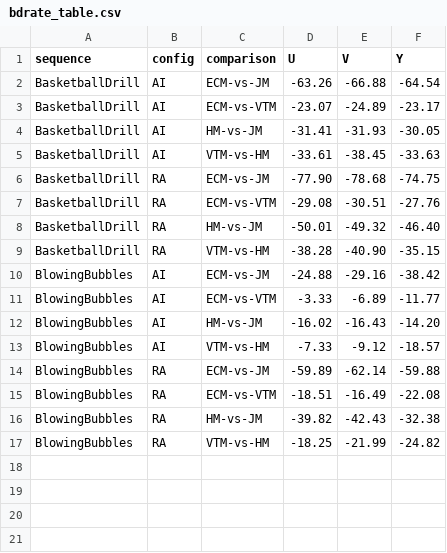
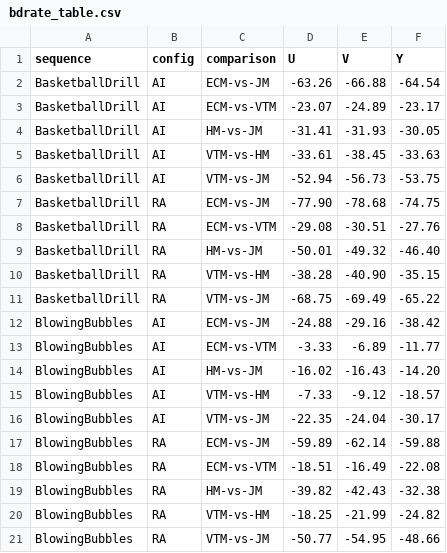
Before and after one commit to wan82/JMHMVTMECM, a CSV file: results/bdrate_table.csv, drawn as a sheet.

```diff
--- a/results/bdrate_table.csv
+++ b/results/bdrate_table.csv
@@ -5,2 +5,3 @@ BasketballDrill,AI,HM-vs-JM,-31.41,-31.93,-30.05
 BasketballDrill,AI,VTM-vs-HM,-33.61,-38.45,-33.63
+BasketballDrill,AI,VTM-vs-JM,-52.94,-56.73,-53.75
 BasketballDrill,RA,ECM-vs-JM,-77.90,-78.68,-74.75
@@ -9,2 +10,3 @@ BasketballDrill,RA,HM-vs-JM,-50.01,-49.32,-46.40
 BasketballDrill,RA,VTM-vs-HM,-38.28,-40.90,-35.15
+BasketballDrill,RA,VTM-vs-JM,-68.75,-69.49,-65.22
 BlowingBubbles,AI,ECM-vs-JM,-24.88,-29.16,-38.42
@@ -13,2 +15,3 @@ BlowingBubbles,AI,HM-vs-JM,-16.02,-16.43,-14.20
 BlowingBubbles,AI,VTM-vs-HM,-7.33,-9.12,-18.57
+BlowingBubbles,AI,VTM-vs-JM,-22.35,-24.04,-30.17
 BlowingBubbles,RA,ECM-vs-JM,-59.89,-62.14,-59.88
@@ -17 +20,2 @@ BlowingBubbles,RA,HM-vs-JM,-39.82,-42.43,-32.38
 BlowingBubbles,RA,VTM-vs-HM,-18.25,-21.99,-24.82
+BlowingBubbles,RA,VTM-vs-JM,-50.77,-54.95,-48.66
```
Also changed, not shown: 4 other files.
